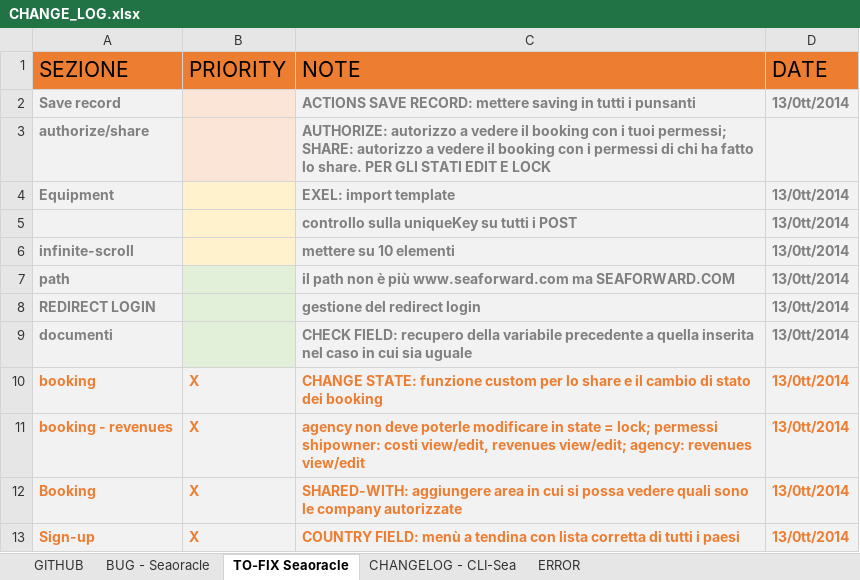
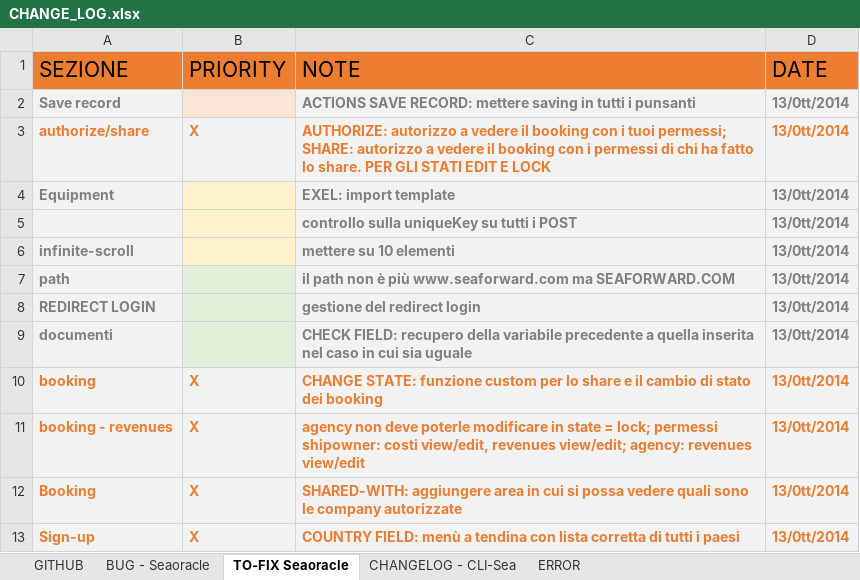
Before and after one commit to robysanf/seaoracle, an Excel workbook: DOC/CHANGE_LOG.xlsx, sheet TO-FIX Seaoracle, drawn as a sheet; values as stored, in another font and other column widths than the file's, no borders; table styles not drawn; the diff names each change by its address in the sheet, - before the commit and + after, or states it on an @@ line.

Commit message:
sistemata funzione custom changestate

```diff
--- a/DOC/CHANGE_LOG.xlsx (sheet TO-FIX Seaoracle)
+++ b/DOC/CHANGE_LOG.xlsx (sheet TO-FIX Seaoracle)
-A3 text colour: #808080
+A3 text colour: #ED7D31
-B3 (PRIORITY): (empty)
+B3 (PRIORITY): X
-B3 fill: #FBE5D6
+B3 fill: #F2F2F2
-C3 text colour: #808080
+C3 text colour: #ED7D31
-D3 (DATE): (empty)
+D3 (DATE): 13/0tt/2014
```
Also changed, not shown: 2 other files.
